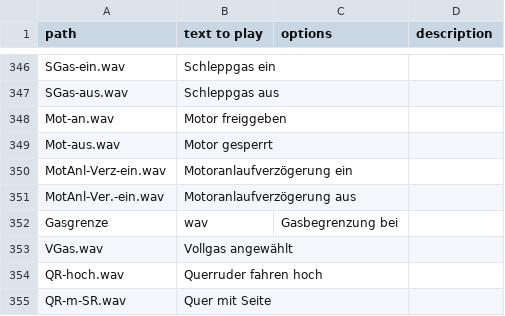
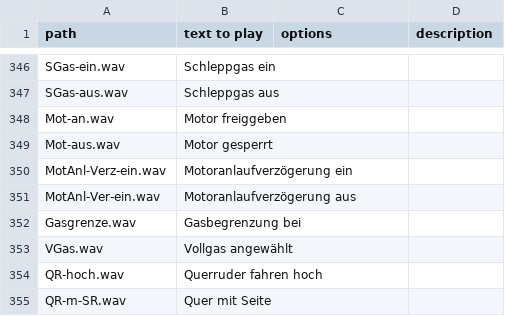
Before and after one commit to tbrautaset/ETHOS-Feedback-Community, a CSV file: audio/de/de.csv, drawn as a sheet; only a part is shown, gaps mark what is left out.

Commit message:
Troubleshooting

```diff
--- a/audio/de/de.csv
+++ b/audio/de/de.csv
@@ -350,4 +350,4 @@ Mot-aus.wav,Motor gesperrt,,
 MotAnl-Verz-ein.wav,Motoranlaufverzögerung ein,,
-MotAnl-Ver.-ein.wav,Motoranlaufverzögerung aus,,
-Gasgrenze,wav,Gasbegrenzung bei,,
+MotAnl-Ver-ein.wav,Motoranlaufverzögerung aus,,
+Gasgrenze.wav,Gasbegrenzung bei,,
 VGas.wav,Vollgas angewählt,,
```
